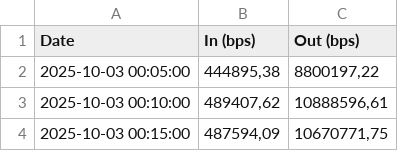
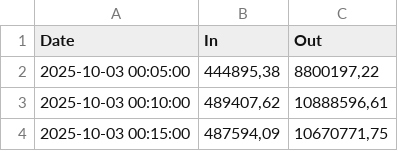
Before and after one commit to meslow/temp, a CSV file: DATA CENTER1.csv, drawn as a sheet; only a part is shown.

Commit message:
Update DATA CENTER1.csv

```diff
--- a/DATA CENTER1.csv
+++ b/DATA CENTER1.csv
@@ -1,2 +1,2 @@
-Date,In (bps),Out (bps)
+Date,In,Out
 2025-10-03 00:05:00,"444895,38","8800197,22"
```
